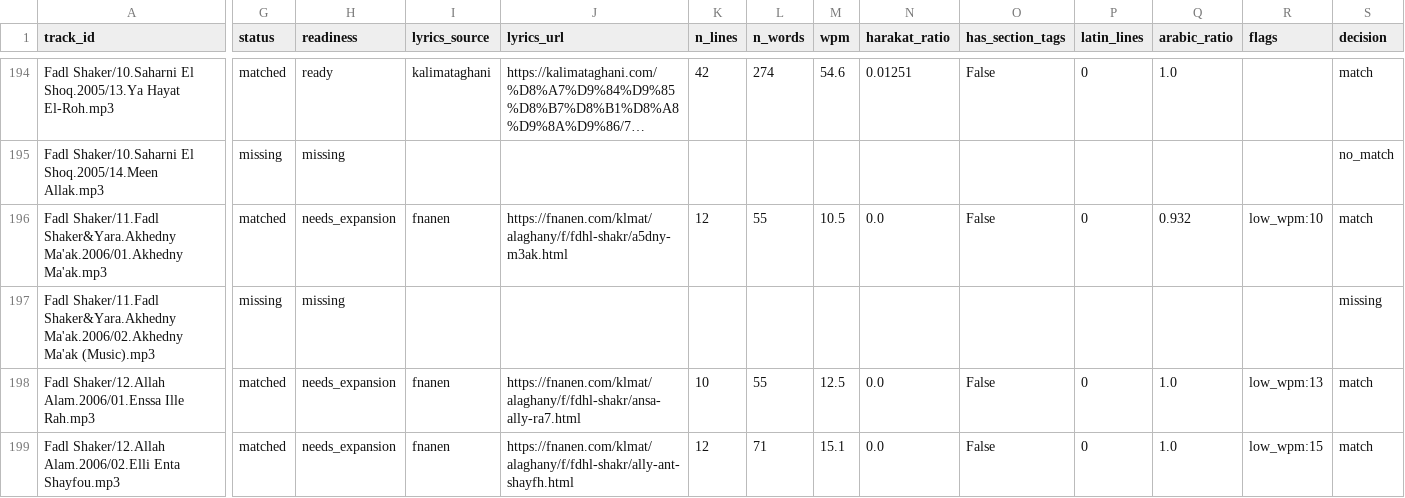
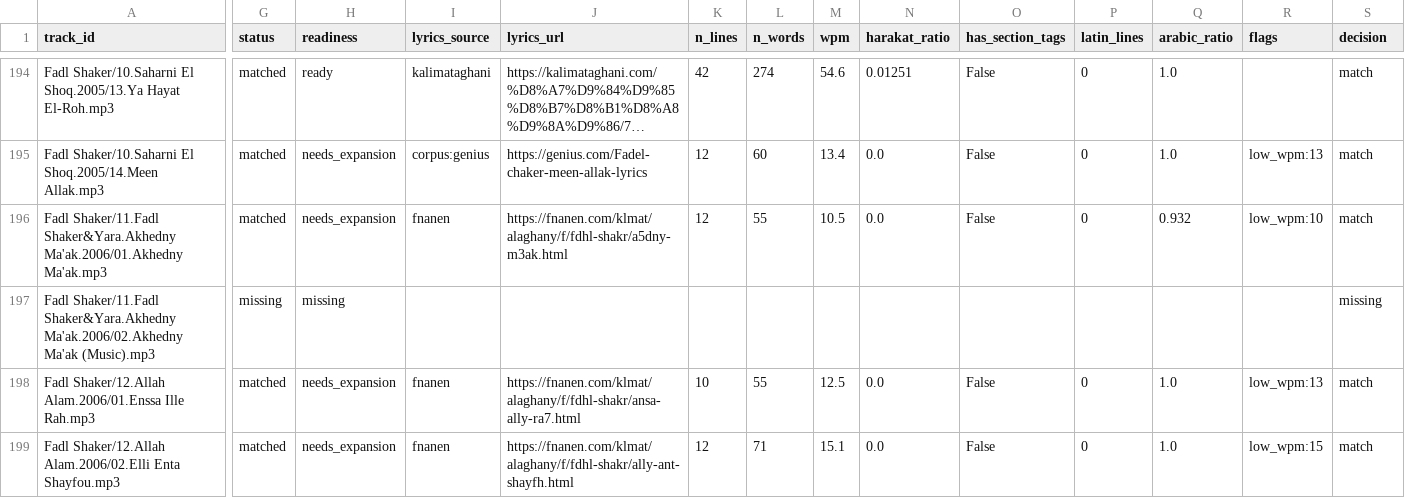
Before and after one commit to akbargherbal/yue2-karaoke-align, a CSV file: index/lyrics/coverage.csv, drawn as a sheet; only a part is shown, gaps mark what is left out; long unchanged cells end in …; the diff covers the shown part only; the diff names each change by its address in the sheet, - before the commit and + after, or states it on an @@ line.

Commit message:
lyrics: extract reviewer-supplied URLs (4 tracks)
Four tracks were reviewed as no_match with a URL in notes ('the lyrics are
here'), because neither scrape had them. They were still counted as no lyrics.

- index/lyrics/manual_sources.csv: the queue (track_id, title, url, note) — no text
- scripts/manual_lyrics.py: genius via requests+browser headers (bare curl gets a
  JS challenge); SPAs via --cdp against a Chrome on 9222, pinned per host
  (wneen -> #lyricsText, because its recommendation lists are as text-dense as
  the lyrics). Writes work/lyrics/manual/corpus.csv, gitignored.
- lyrics_coverage joins it as corpus:<host>; 214 scope: matched 163 -> 167,
  no lyrics 51 -> 47, needs_expansion 150 -> 154. All four stay needs_expansion.
- ready_pack: read that corpus, and fix a crash when a track is missing from the
  stem manifest (readiness.csv has no 'file' column) — the 7 such tracks are the
  >360 s ones outside scope; they are now reported and skipped.

Only candidate_* columns moved for other tracks: four new titles entered the
matcher's pool. No human decision changed; no lyric text entered git.

```diff
--- a/index/lyrics/coverage.csv
+++ b/index/lyrics/coverage.csv
-G195 (status): missing
+G195 (status): matched
-H195 (readiness): missing
+H195 (readiness): needs_expansion
-I195 (lyrics_source): (empty)
+I195 (lyrics_source): corpus:genius
-J195 (lyrics_url): (empty)
+J195 (lyrics_url): https://genius.com/Fadel-chaker-meen-allak-lyrics
-K195 (n_lines): (empty)
+K195 (n_lines): 12
-L195 (n_words): (empty)
+L195 (n_words): 60
-M195 (wpm): (empty)
+M195 (wpm): 13.4
-N195 (harakat_ratio): (empty)
+N195 (harakat_ratio): 0.0
-O195 (has_section_tags): (empty)
+O195 (has_section_tags): False
-P195 (latin_lines): (empty)
+P195 (latin_lines): 0
-Q195 (arabic_ratio): (empty)
+Q195 (arabic_ratio): 1.0
-R195 (flags): (empty)
+R195 (flags): low_wpm:13
-S195 (decision): no_match
+S195 (decision): match
```
Also changed, not shown: 43 edited cells elsewhere in this file, index/lyrics/lyrics_index.csv, index/lyrics/readiness.csv, 8 other files.
